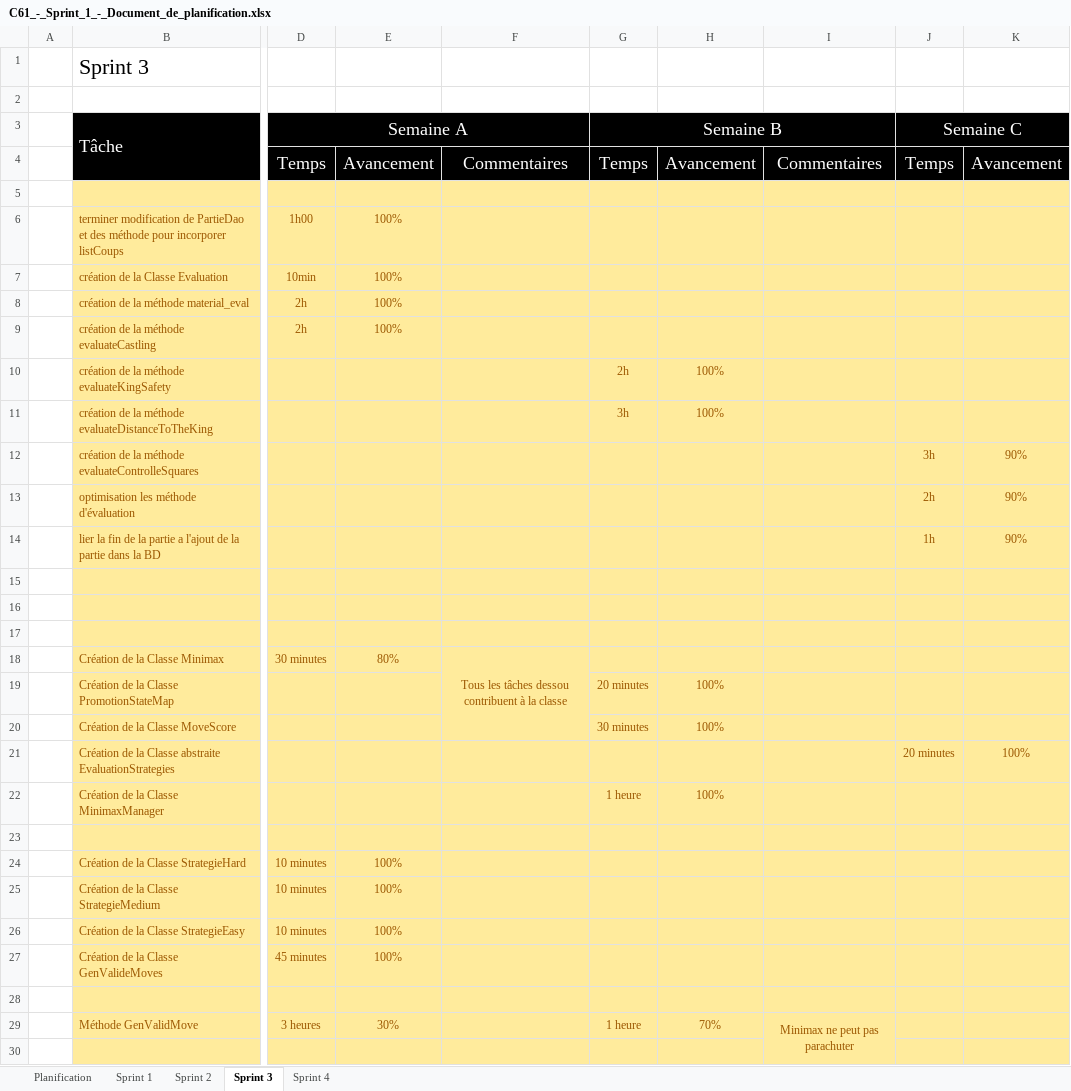
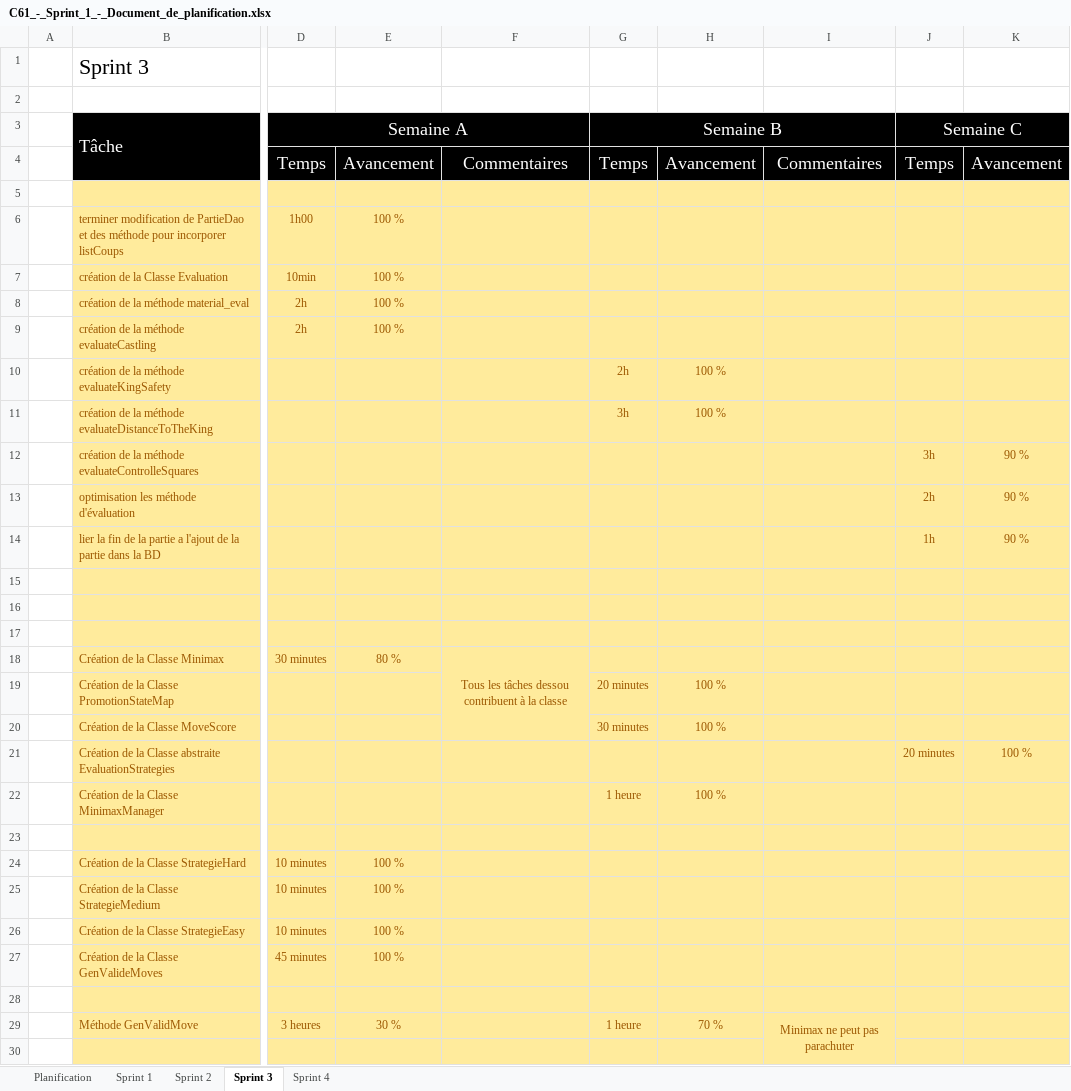
Before and after one commit to Gab4740/C61_SHOGI_RAG, an Excel workbook: doc/C61_-_Sprint_1_-_Document_de_planification.xlsx, sheet Sprint 3, drawn as a sheet; only a part is shown, gaps mark what is left out; values as stored, in another font and other column widths than the file's, no borders; the diff covers the shown part only; the diff names each change by its address in the sheet, - before the commit and + after, or states it on an @@ line.

Commit message:
update chiffrier

```diff
--- a/doc/C61_-_Sprint_1_-_Document_de_planification.xlsx (sheet Sprint 3)
+++ b/doc/C61_-_Sprint_1_-_Document_de_planification.xlsx (sheet Sprint 3)
-E6:E9: 100%
+E6:E9: 100 %
-H10:H11: 100%
+H10:H11: 100 %
-K12:K14: 90%
+K12:K14: 90 %
-E18: 80%
+E18: 80 %
-H19:H20: 100%
+H19:H20: 100 %
-K21: 100%
+K21: 100 %
-H22: 100%
+H22: 100 %
-E24:E27: 100%
+E24:E27: 100 %
-E29: 30%
+E29: 30 %
-H29: 70%
+H29: 70 %
```
Also changed, not shown: 16 edited cells elsewhere in this sheet, sheet Sprint 4.
